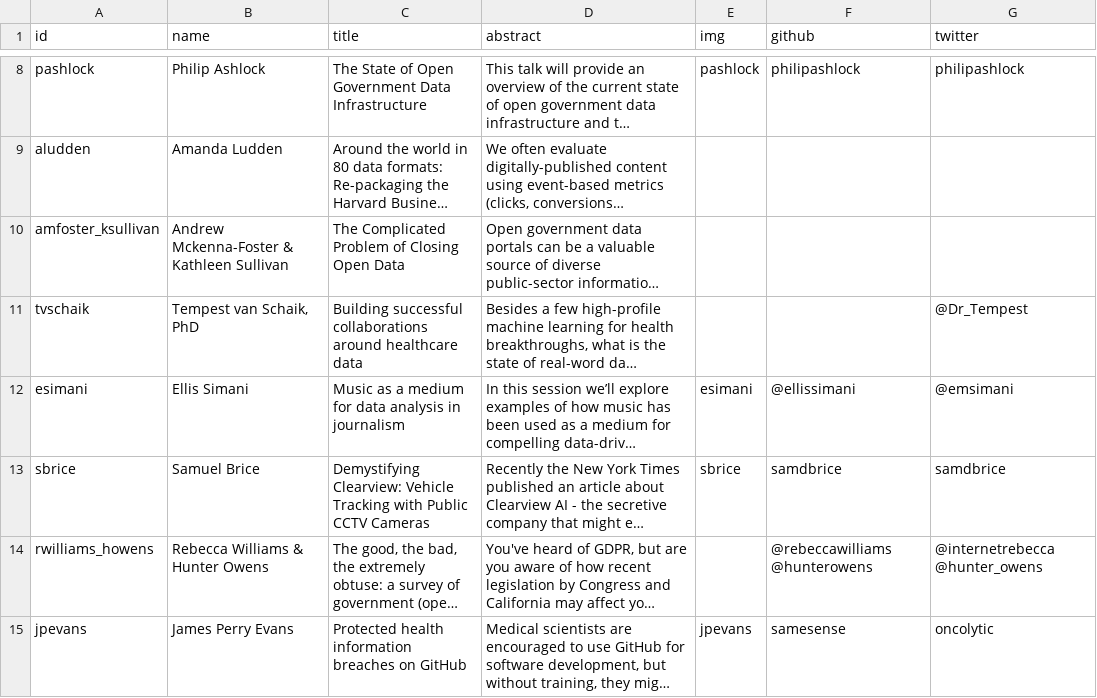
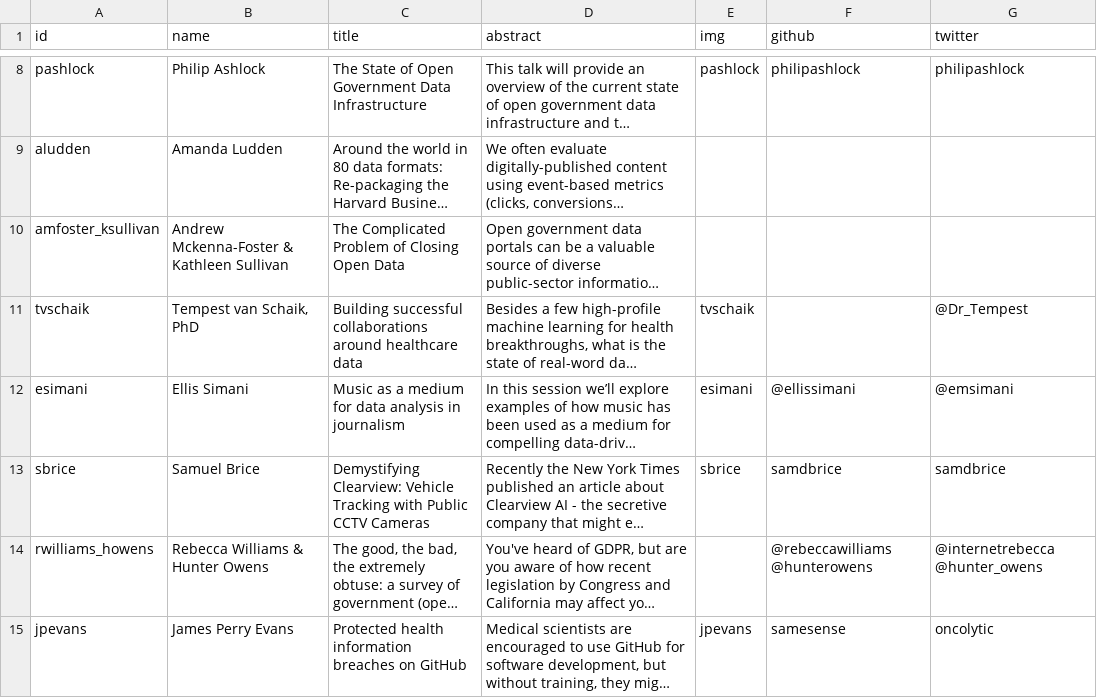
Before and after one commit to csvconf/csvconf.com, a CSV file: _data/2020_speakers.csv, drawn as a sheet; only a part is shown, gaps mark what is left out; long unchanged cells end in …; the diff names each change by its address in the sheet, - before the commit and + after, or states it on an @@ line.

```diff
--- a/_data/2020_speakers.csv
+++ b/_data/2020_speakers.csv
-E11 (img): (empty)
+E11 (img): tvschaik
```
Also changed, not shown: 1 other file.
